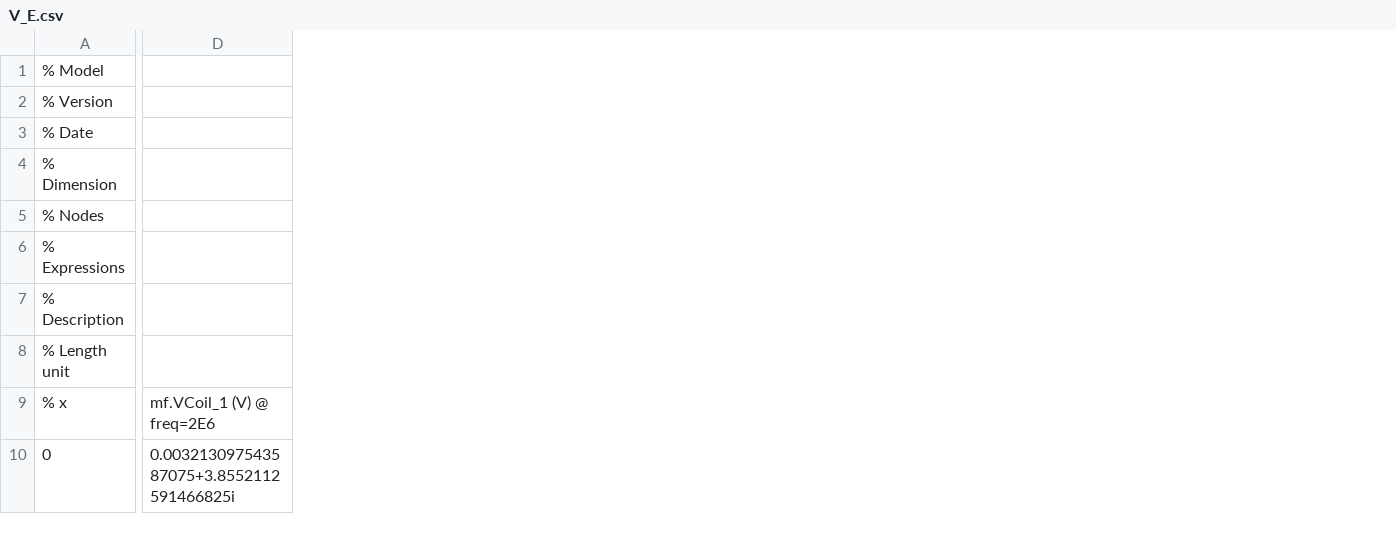
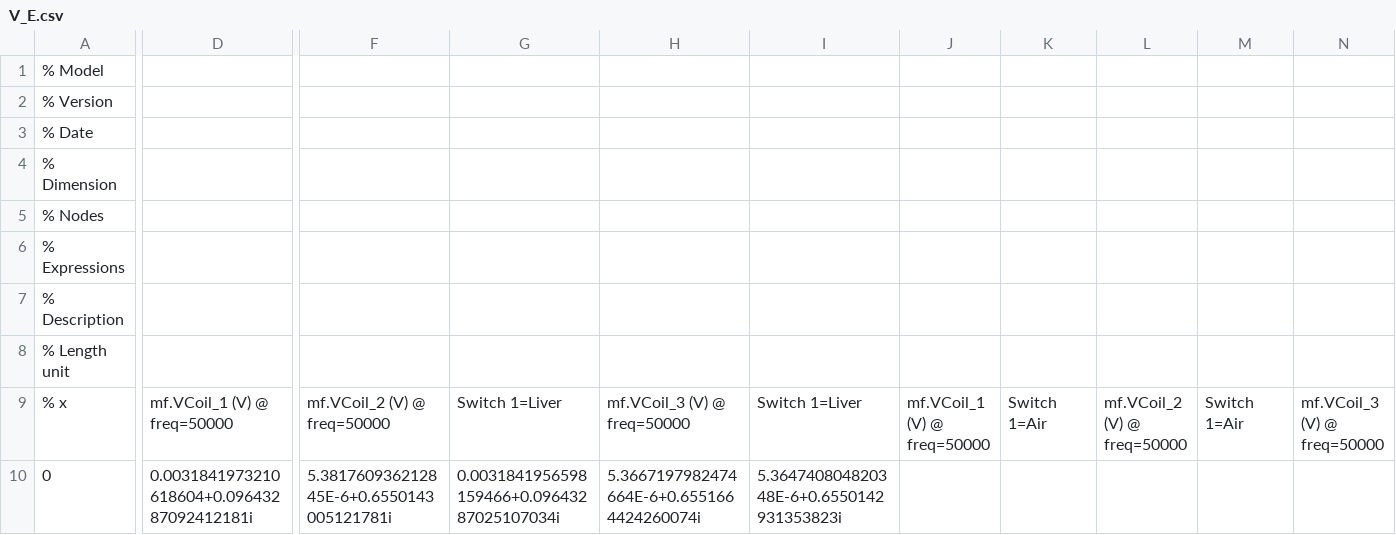
Before and after one commit to williamrob104/Distributed-Current-Source, a CSV file: examples/biological block in frequency domain/FEA_data/V_E.csv, drawn as a sheet; only a part is shown, gaps mark what is left out; removed rows and columns are numbered as before the commit, all else as after; the diff covers the shown part only; the diff names each change by its address in the sheet, - before the commit and + after, or states it on an @@ line.

Commit message:
Change biological 3D example to sensing coil

```diff
--- a/examples/biological block in frequency domain/FEA_data/V_E.csv
+++ b/examples/biological block in frequency domain/FEA_data/V_E.csv
-column D, rows 9-10: mf.VCoil_1 (V) @ freq=2E6 | 0.003213097543587075+3.8552112591466825i
+column D, rows 9-10: mf.VCoil_1 (V) @ freq=50000 | 0.0031841973210618604+0.09643287092412181i
+column F, rows 9-10: mf.VCoil_2 (V) @ freq=50000 | 5.381760936212845E-6+0.6550143005121781i
+column G, rows 9-10: Switch 1=Liver | 0.0031841956598159466+0.09643287025107034i
+column H, rows 9-10: mf.VCoil_3 (V) @ freq=50000 | 5.3667197982474664E-6+0.6551664424260074i
+column I, rows 9-10: Switch 1=Liver | 5.364740804820348E-6+0.6550142931353823i
+column J, row 9: mf.VCoil_1 (V) @ freq=50000
+column K, row 9: Switch 1=Air
+column L, row 9: mf.VCoil_2 (V) @ freq=50000
+column M, row 9: Switch 1=Air
+column N, row 9: mf.VCoil_3 (V) @ freq=50000
```
Also changed, not shown: 1 added column and 4 edited cells elsewhere in this file, examples/biological disk in frequency domain/FEA_data/V_E.csv, 7 other files.
